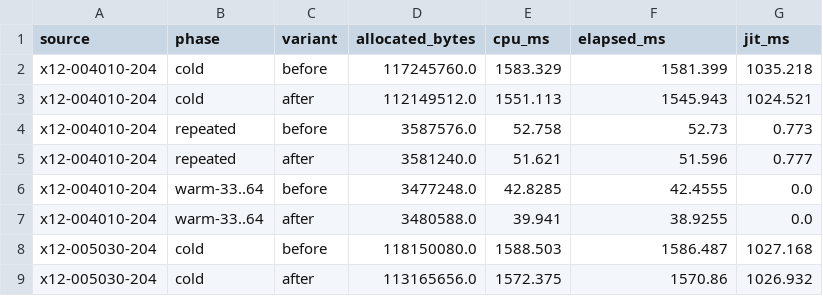
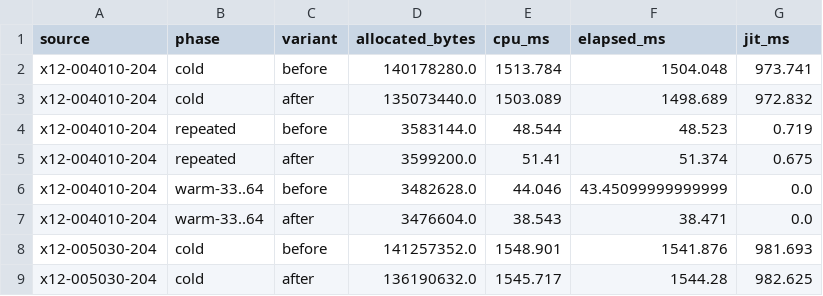
Before and after one commit to cohesivesystems/cohesive, a CSV file: docs/performance/evidence/guarantee-preparation/windows.csv, drawn as a sheet; only a part is shown; the diff covers the shown part only.

```diff
--- a/docs/performance/evidence/guarantee-preparation/windows.csv
+++ b/docs/performance/evidence/guarantee-preparation/windows.csv
@@ -1,9 +1,9 @@
 source,phase,variant,allocated_bytes,cpu_ms,elapsed_ms,jit_ms
-x12-004010-204,cold,before,117245760.0,1583.329,1581.399,1035.218
-x12-004010-204,cold,after,112149512.0,1551.113,1545.943,1024.521
-x12-004010-204,repeated,before,3587576.0,52.758,52.73,0.773
-x12-004010-204,repeated,after,3581240.0,51.621,51.596,0.777
-x12-004010-204,warm-33..64,before,3477248.0,42.8285,42.4555,0.0
-x12-004010-204,warm-33..64,after,3480588.0,39.941,38.9255,0.0
-x12-005030-204,cold,before,118150080.0,1588.503,1586.487,1027.168
-x12-005030-204,cold,after,113165656.0,1572.375,1570.86,1026.932
+x12-004010-204,cold,before,140178280.0,1513.784,1504.048,973.741
+x12-004010-204,cold,after,135073440.0,1503.089,1498.689,972.832
+x12-004010-204,repeated,before,3583144.0,48.544,48.523,0.719
+x12-004010-204,repeated,after,3599200.0,51.41,51.374,0.675
+x12-004010-204,warm-33..64,before,3482628.0,44.046,43.45099999999999,0.0
+x12-004010-204,warm-33..64,after,3476604.0,38.543,38.471,0.0
+x12-005030-204,cold,before,141257352.0,1548.901,1541.876,981.693
+x12-005030-204,cold,after,136190632.0,1545.717,1544.28,982.625
```
Also changed, not shown: 14 edited cells elsewhere in this file, docs/performance/evidence/guarantee-preparation/cold-stages.csv, docs/performance/evidence/guarantee-preparation/focused-allocation.csv, 7 other files.
